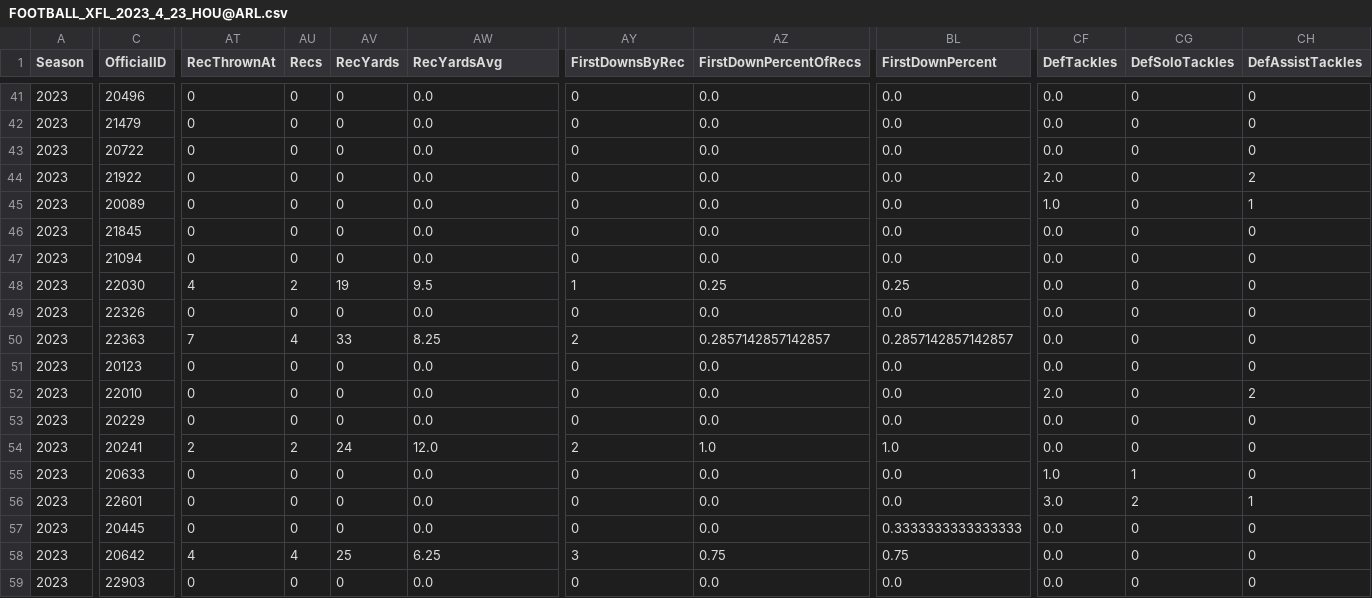
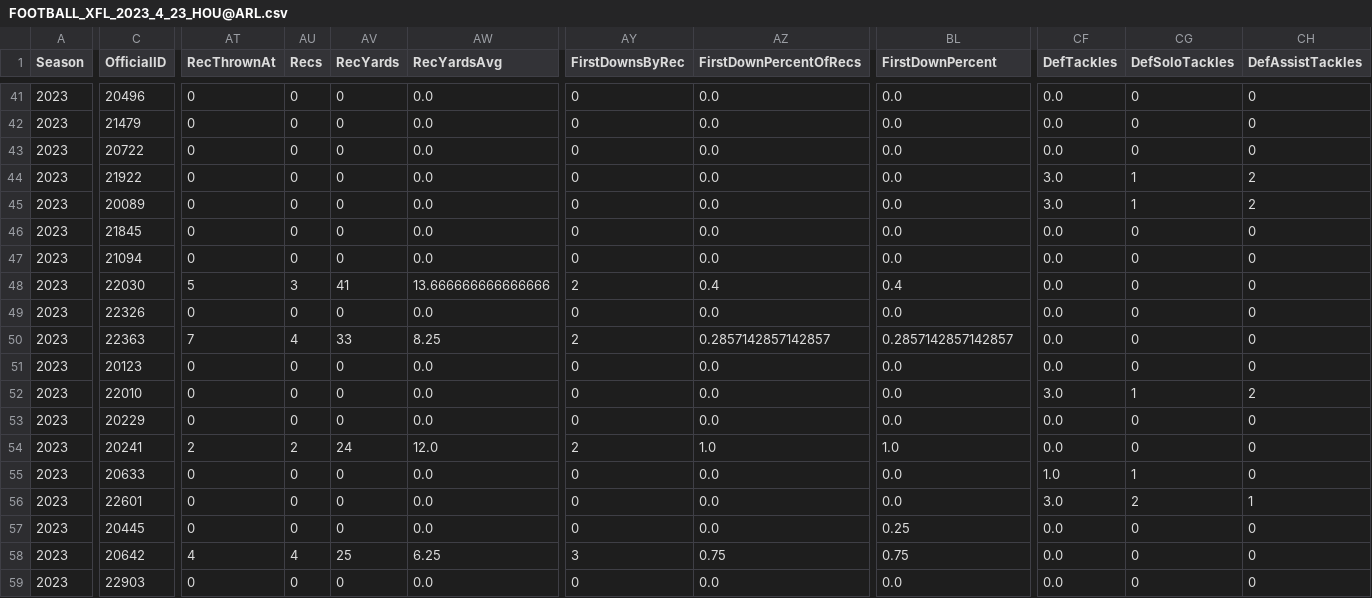
Before and after one commit to armstjc/xfl-2023-data-repository, a CSV file: game_stats/player/raw/csv/FOOTBALL_XFL_2023_4_23_HOU@ARL.csv, drawn as a sheet; only a part is shown, gaps mark what is left out; the diff covers the shown part only; the diff names each change by its address in the sheet, - before the commit and + after, or states it on an @@ line.

```diff
--- a/game_stats/player/raw/csv/FOOTBALL_XFL_2023_4_23_HOU@ARL.csv
+++ b/game_stats/player/raw/csv/FOOTBALL_XFL_2023_4_23_HOU@ARL.csv
-CF44 (DefTackles): 2.0
+CF44 (DefTackles): 3.0
-CG44:CG45 (DefSoloTackles): 0
+CG44:CG45 (DefSoloTackles): 1
-CF45 (DefTackles): 1.0
+CF45 (DefTackles): 3.0
-CH45 (DefAssistTackles): 1
+CH45 (DefAssistTackles): 2
-AT48 (RecThrownAt): 4
+AT48 (RecThrownAt): 5
-AU48 (Recs): 2
+AU48 (Recs): 3
-AV48 (RecYards): 19
+AV48 (RecYards): 41
-AW48 (RecYardsAvg): 9.5
+AW48 (RecYardsAvg): 13.666666666666666
-AY48 (FirstDownsByRec): 1
+AY48 (FirstDownsByRec): 2
-AZ48 (FirstDownPercentOfRecs): 0.25
+AZ48 (FirstDownPercentOfRecs): 0.4
-BL48 (FirstDownPercent): 0.25
+BL48 (FirstDownPercent): 0.4
-CF52 (DefTackles): 2.0
+CF52 (DefTackles): 3.0
-CG52 (DefSoloTackles): 0
+CG52 (DefSoloTackles): 1
-BL57 (FirstDownPercent): 0.3333333333333333
+BL57 (FirstDownPercent): 0.25
```
Also changed, not shown: 130 edited cells elsewhere in this file, game_stats/player/csv/2023_xfl_player_season_stats.csv, game_stats/team/csv/2023_xfl_team_game_stats.csv, 23 other files.
